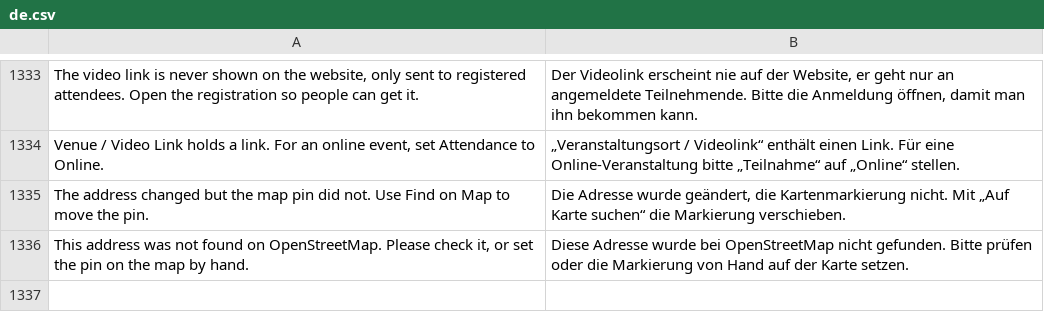
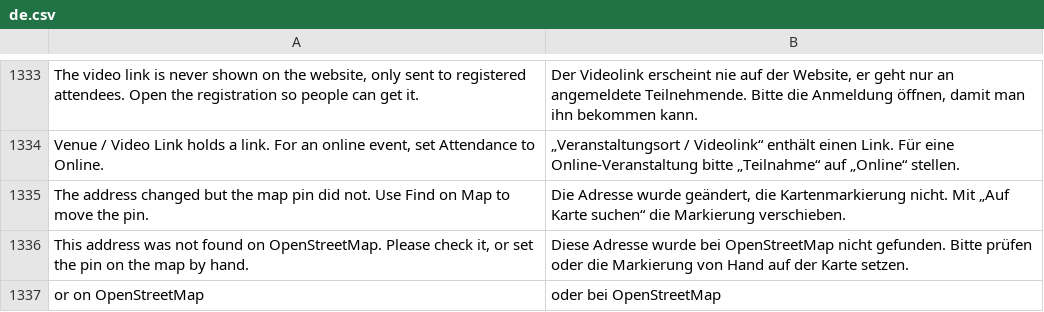
Before and after one commit to phamos-eu/phamos, a CSV file: phamos/translations/de.csv, drawn as a sheet; only a part is shown, gaps mark what is left out.

```diff
--- a/phamos/translations/de.csv
+++ b/phamos/translations/de.csv
@@ -1336 +1336,2 @@ The address changed but the map pin did not. Use Find on Map to move the pin.,"D
 "This address was not found on OpenStreetMap. Please check it, or set the pin on the map by hand.",Diese Adresse wurde bei OpenStreetMap nicht gefunden. Bitte prüfen oder die Markierung von Hand auf der Karte setzen.
+or on OpenStreetMap,oder bei OpenStreetMap
```
Also changed, not shown: 5 other files.
